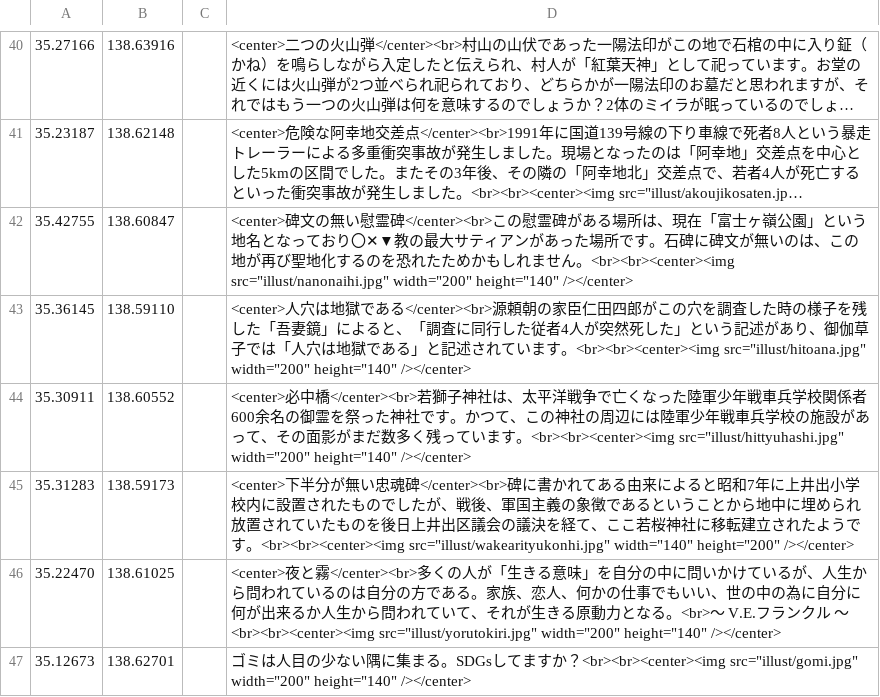
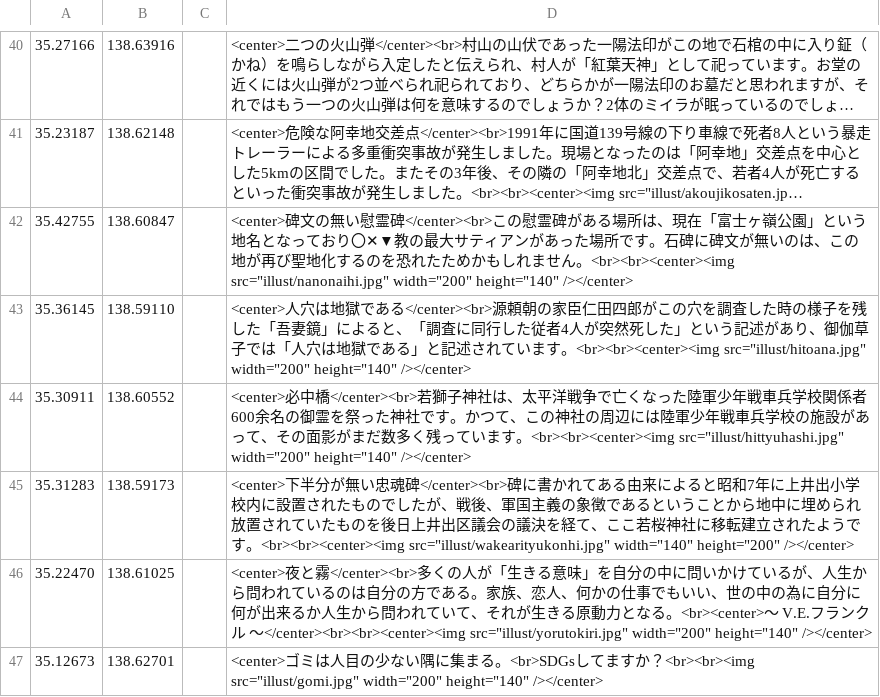
Before and after one commit to shibakin507/darkside, a CSV file: data/zetubou.csv, drawn as a sheet; only a part is shown, gaps mark what is left out; long unchanged cells end in ….

Commit message:
Update zetubou.csv

```diff
--- a/data/zetubou.csv
+++ b/data/zetubou.csv
@@ -45,3 +45,3 @@
 35.31283,138.59173,,<center>下半分が無い忠魂碑</center><br>碑に書かれてある由来によると昭和7年に上井出小学校内に設置されたものでしたが、戦後、軍国主義の象徴であるということから地中に埋められ放置されていたものを後日上井出区議会の議決を経て、ここ若桜神社に移転建立されたようです。<br><br><center><img src="illust/wakearityukonhi.jpg" width="140" height="200" /></center>
-35.22470,138.61025,,<center>夜と霧</center><br>多くの人が「生きる意味」を自分の中に問いかけているが、人生から問われているのは自分の方である。家族、恋人、何かの仕事でもいい、世の中の為に自分に何が出来るか人生から問われていて、それが生きる原動力となる。<br>～ V.E.フランクル ～<br><br><center><img src="illust/yorutokiri.jpg" width="200" height="140" /></center>
-35.12673,138.62701,,ゴミは人目の少ない隅に集まる。SDGsしてますか？<br><br><center><img src="illust/gomi.jpg" width="200" height="140" /></center>
+35.22470,138.61025,,<center>夜と霧</center><br>多くの人が「生きる意味」を自分の中に問いかけているが、人生から問われているのは自分の方である。家族、恋人、何かの仕事でもいい、世の中の為に自分に何が出来るか人生から問われていて、それが生きる原動力となる。<br><center>～ V.E.フランクル ～</center><br><br><center><img src="illust/yorutokiri.jpg" width="200" height="140" /></center>
+35.12673,138.62701,,<center>ゴミは人目の少ない隅に集まる。<br>SDGsしてますか？<br><br><img src="illust/gomi.jpg" width="200" height="140" /></center>
```
